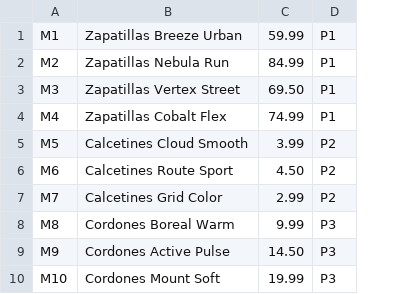
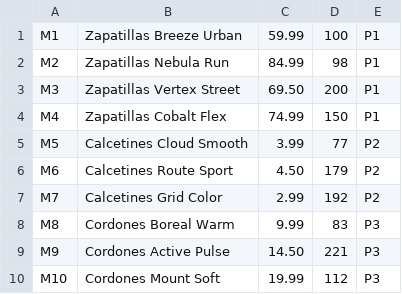
Before and after one commit to Reckles1010/SneakerFactory, a CSV file: database/csv/Modelo.csv, drawn as a sheet; only a part is shown; the diff names each change by its address in the sheet, - before the commit and + after, or states it on an @@ line.

```diff
--- a/database/csv/Modelo.csv
+++ b/database/csv/Modelo.csv
+column D, rows 1-10: 100 | 98 | 200 | 150 | 77 | 179 | 192 | 83 | 221 | 112
```
Also changed, not shown: 6 other files.
